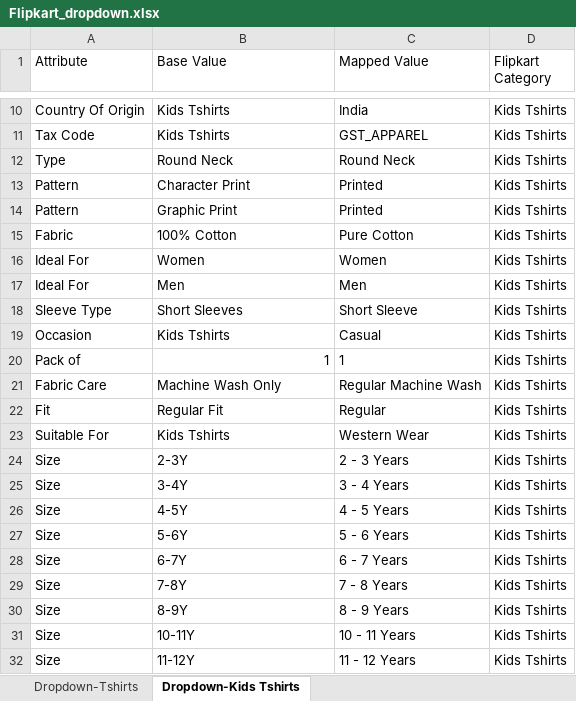
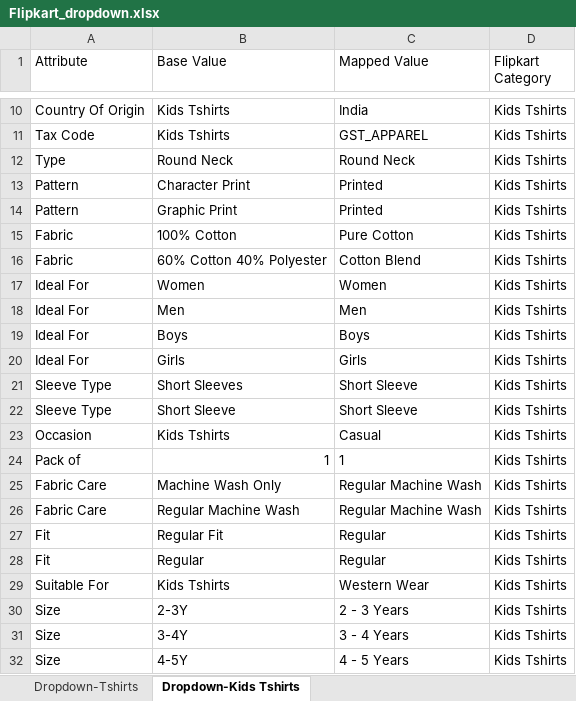
Before and after one commit to anmrahul-code/catalogue-automation, an Excel workbook: config/Flipkart_dropdown.xlsx, sheet Dropdown-Kids Tshirts, drawn as a sheet; only a part is shown, gaps mark what is left out; the shorter side is filled out with more unchanged rows; values as stored, in another font and other column widths than the file's, no borders; conditional formats not drawn; the diff names each change by its address in the sheet, - before the commit and + after, or states it on an @@ line.

```diff
--- a/config/Flipkart_dropdown.xlsx (sheet Dropdown-Kids Tshirts)
+++ b/config/Flipkart_dropdown.xlsx (sheet Dropdown-Kids Tshirts)
+row 16: Fabric | 60% Cotton 40% Polyester | Cotton Blend | Kids Tshirts
+row 19: Ideal For | Boys | Boys | Kids Tshirts
+row 20: Ideal For | Girls | Girls | Kids Tshirts
+row 22: Sleeve Type | Short Sleeve | Short Sleeve | Kids Tshirts
+row 26: Fabric Care | Regular Machine Wash | Regular Machine Wash | Kids Tshirts
+row 28: Fit | Regular | Regular | Kids Tshirts
```
Also changed, not shown: config/Flipkart_instruction.xlsx.
